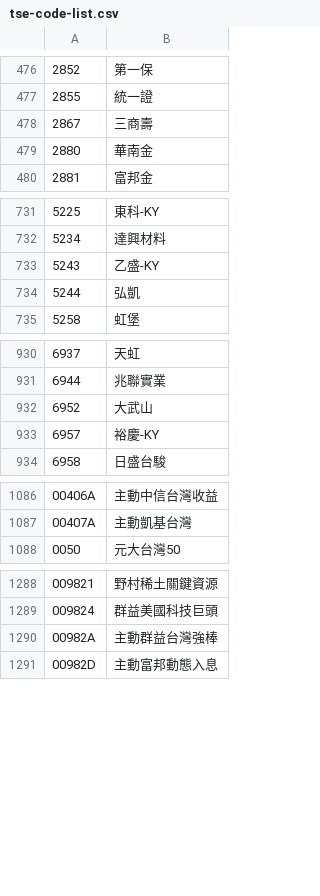
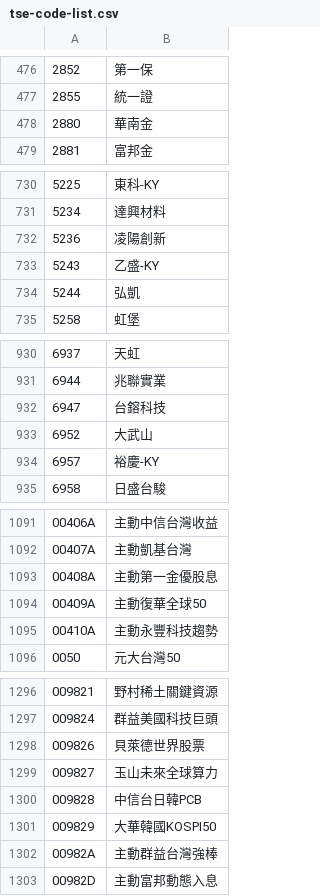
Before and after one commit to JiasHuang/twstock, a CSV file: jsons/tse-code-list.csv, drawn as a sheet; only a part is shown, gaps mark what is left out; removed rows and columns are numbered as before the commit, all else as after; the diff covers the shown part only; the diff names each change by its address in the sheet, - before the commit and + after, or states it on an @@ line.

```diff
--- a/jsons/tse-code-list.csv
+++ b/jsons/tse-code-list.csv
-row 478: 2867 | 三商壽
+row 732: 5236 | 凌陽創新
+row 932: 6947 | 台鎔科技
+row 1093: 00408A | 主動第一金優股息
+row 1094: 00409A | 主動復華全球50
+row 1095: 00410A | 主動永豐科技趨勢
+row 1298: 009826 | 貝萊德世界股票
+row 1299: 009827 | 玉山未來全球算力
+row 1300: 009828 | 中信台日韓PCB
+row 1301: 009829 | 大華韓國KOSPI50
```
Also changed, not shown: 5 added rows and 5 edited cells elsewhere in this file, jsons/otc-code-list.csv, jsons/otc-etf-code-list.csv, 19 other files.
